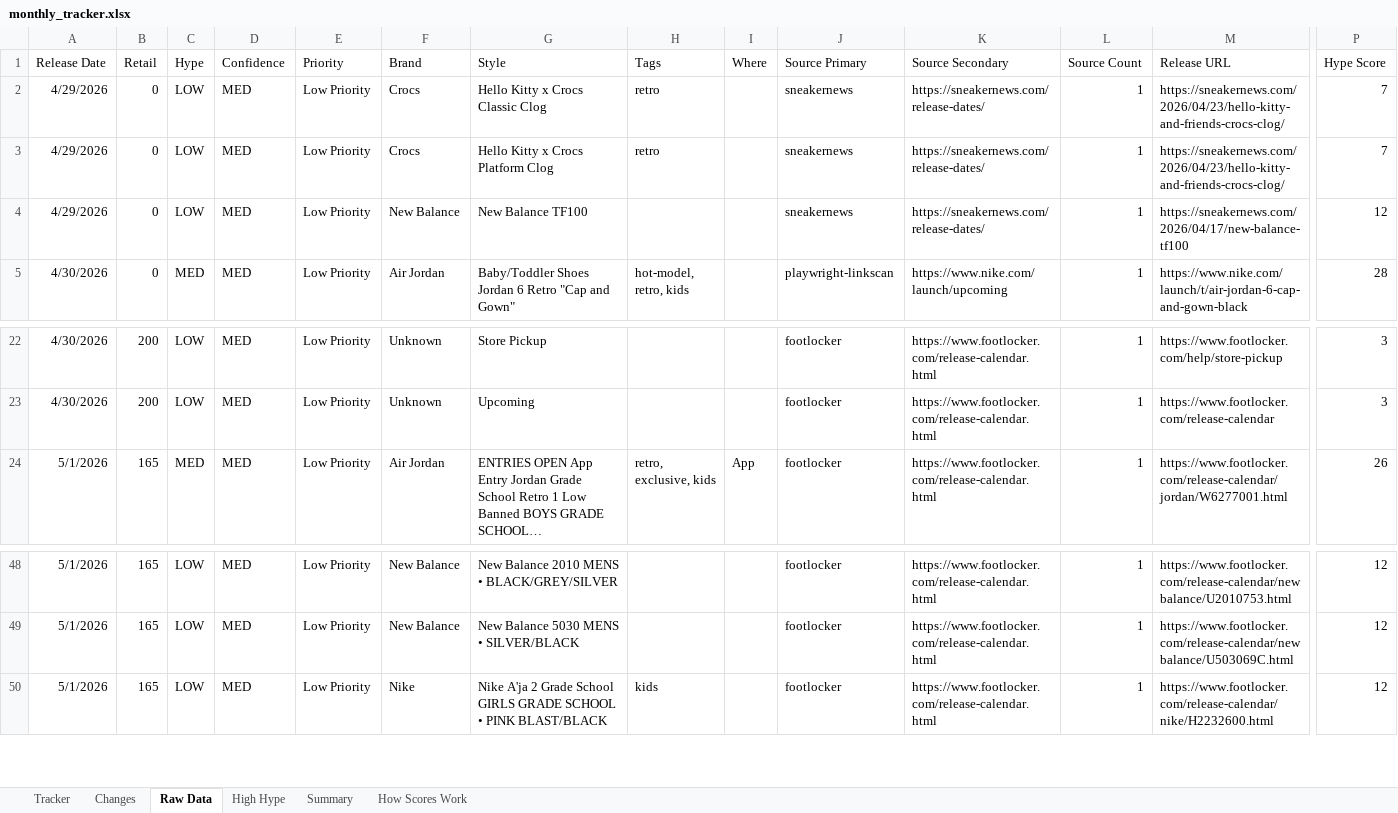
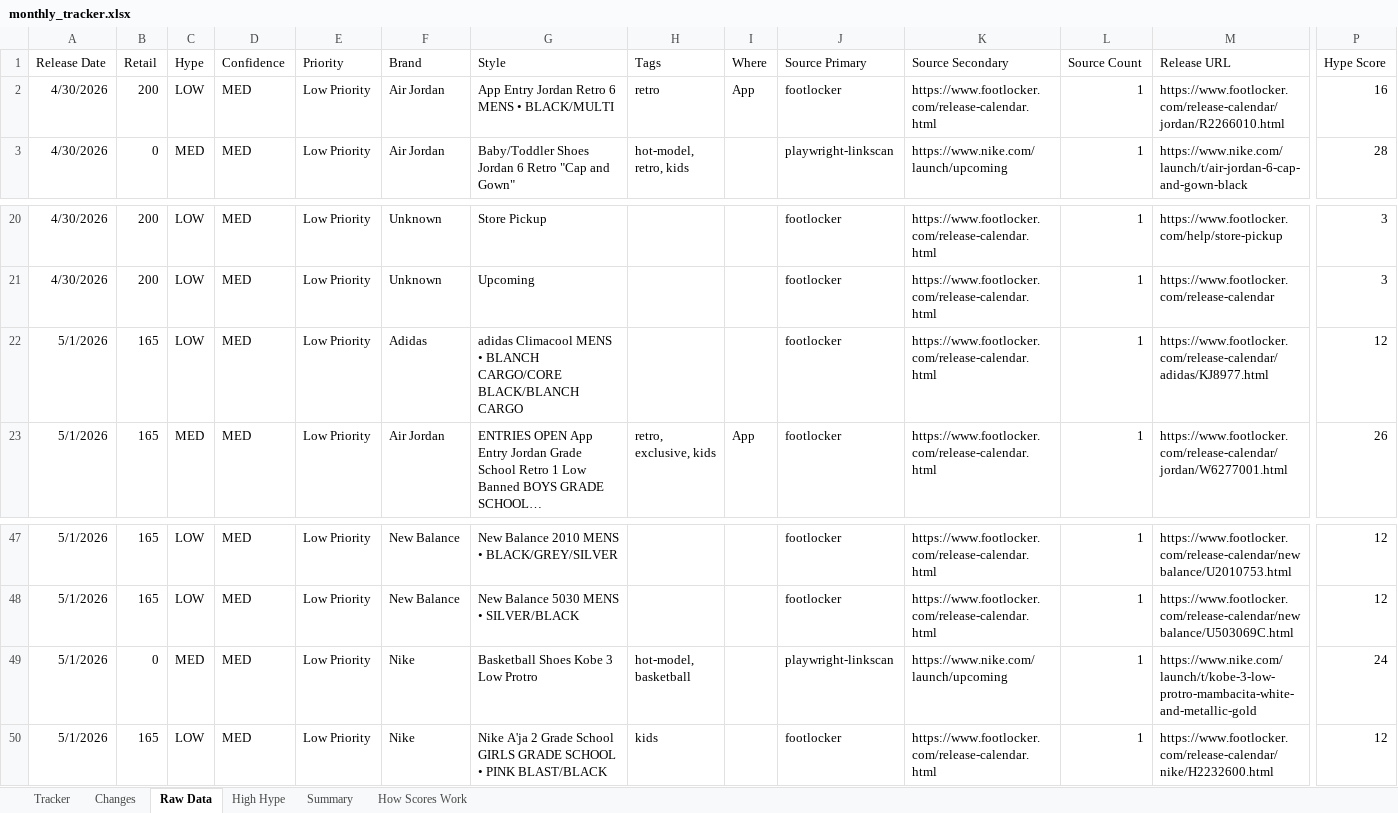
Before and after one commit to lordnader2002-sudo/Sneaker_Release_Tracker, an Excel workbook: output/monthly_tracker.xlsx, sheet Raw Data, drawn as a sheet; only a part is shown, gaps mark what is left out; long unchanged cells end in …; values as stored, in another font and other column widths than the file's, no borders; removed rows and columns are numbered as before the commit, all else as after; rows hold the shown columns only; the diff names each change by its address in the sheet, - before the commit and + after, or states it on an @@ line.

```diff
--- a/output/monthly_tracker.xlsx (sheet Raw Data)
+++ b/output/monthly_tracker.xlsx (sheet Raw Data)
-row 2: 4/29/2026 | 0 | LOW | MED | Low Priority | Crocs | Hello Kitty x Crocs Classic Clog | retro |  | sneakernews | https://sneakernews.com/release-dates/ | 1 | https://sneakernews.com/2026/04/23/hello-kitty-and-friends-crocs-clog/ | 7
-row 3: 4/29/2026 | 0 | LOW | MED | Low Priority | Crocs | Hello Kitty x Crocs Platform Clog | retro |  | sneakernews | https://sneakernews.com/release-dates/ | 1 | https://sneakernews.com/2026/04/23/hello-kitty-and-friends-crocs-clog/ | 7
-row 4: 4/29/2026 | 0 | LOW | MED | Low Priority | New Balance | New Balance TF100 |  |  | sneakernews | https://sneakernews.com/release-dates/ | 1 | https://sneakernews.com/2026/04/17/new-balance-tf100 | 12
+row 2: 4/30/2026 | 200 | LOW | MED | Low Priority | Air Jordan | App Entry Jordan Retro 6 MENS • BLACK/MULTI | retro | App | footlocker | https://www.footlocker.com/release-calendar.html | 1 | https://www.footlocker.com/release-calendar/jordan/R2266010.html | 16
+row 22: 5/1/2026 | 165 | LOW | MED | Low Priority | Adidas | adidas Climacool MENS • BLANCH CARGO/CORE BLACK/BLANCH CARGO |  |  | footlocker | https://www.footlocker.com/release-calendar.html | 1 | https://www.footlocker.com/release-calendar/adidas/KJ8977.html | 12
+row 49: 5/1/2026 | 0 | MED | MED | Low Priority | Nike | Basketball Shoes Kobe 3 Low Protro | hot-model, basketball |  | playwright-linkscan | https://www.nike.com/launch/upcoming | 1 | https://www.nike.com/launch/t/kobe-3-low-protro-mambacita-white-and-metallic-gold | 24
```
Also changed, not shown: sheet Changes, sheet Tracker, sheet Summary, 6 other files.
